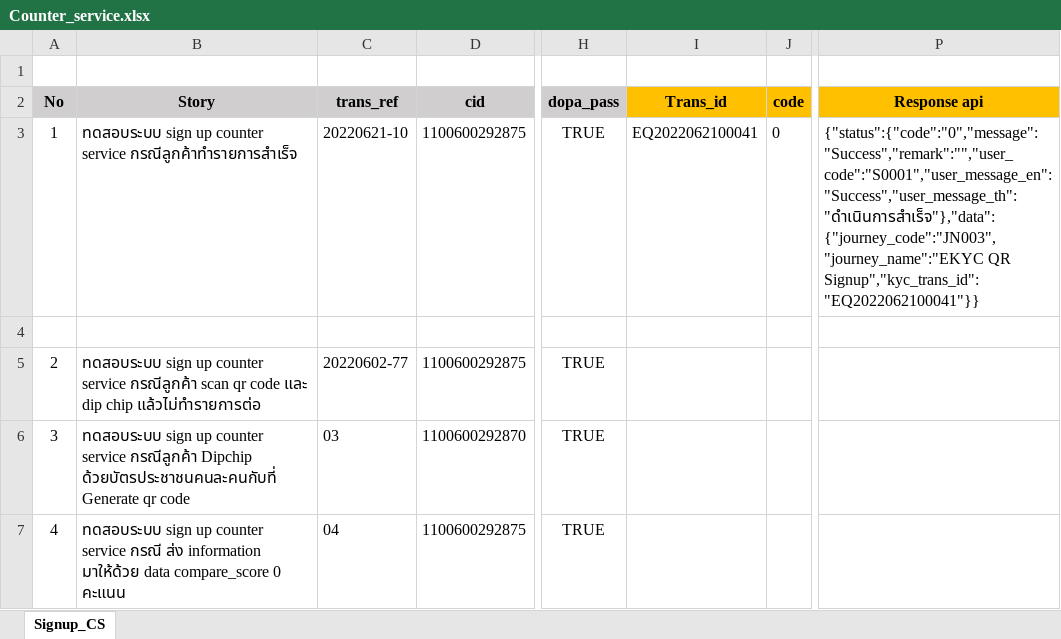
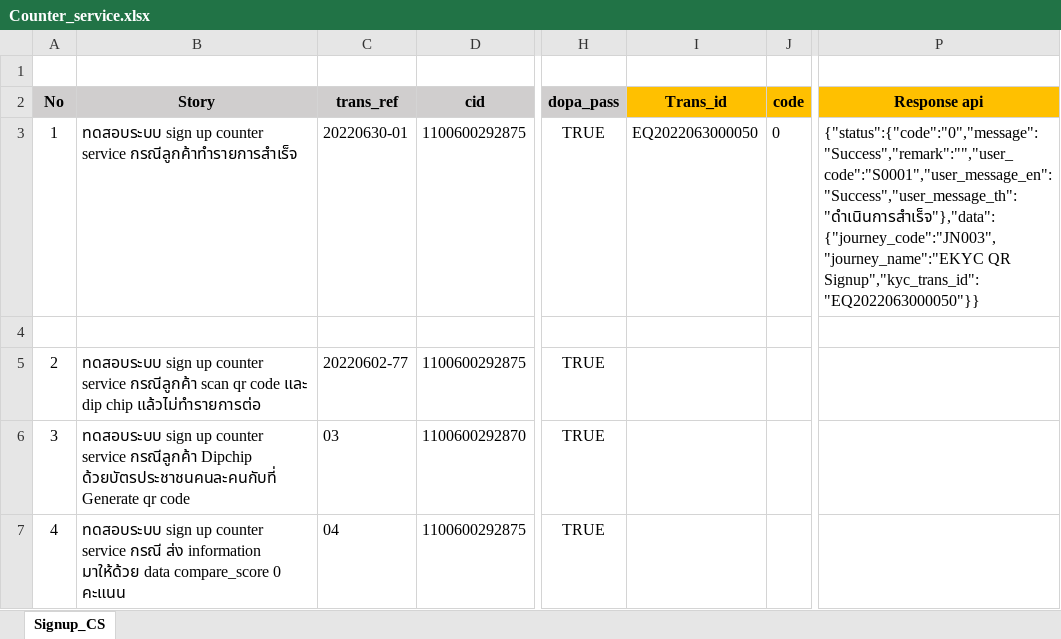
Before and after one commit to Watcp2022/eKYC_nonprod, an Excel workbook: eKYC/api-ekyc/Counter_service.xlsx, sheet Signup_CS, drawn as a sheet; only a part is shown, gaps mark what is left out; values as stored, in another font and other column widths than the file's, no borders; the diff names each change by its address in the sheet, - before the commit and + after, or states it on an @@ line.

```diff
--- a/eKYC/api-ekyc/Counter_service.xlsx (sheet Signup_CS)
+++ b/eKYC/api-ekyc/Counter_service.xlsx (sheet Signup_CS)
-C3 (trans_ref): 20220621-10
+C3 (trans_ref): 20220630-01
-I3 (Trans_id): EQ2022062100041
+I3 (Trans_id): EQ2022063000050
-P3 (Response api): {"status":{"code":"0","message":"Success","remark":"","user_code":"S0001","user_message_en":"Success","user_message_th":"ดำเนินการสำเร็จ"},"data":{"journey_code":"JN003","journey_name":"EKYC QR Signup","kyc_trans_id":"EQ2022062100041"}}
+P3 (Response api): {"status":{"code":"0","message":"Success","remark":"","user_code":"S0001","user_message_en":"Success","user_message_th":"ดำเนินการสำเร็จ"},"data":{"journey_code":"JN003","journey_name":"EKYC QR Signup","kyc_trans_id":"EQ2022063000050"}}
```
Also changed, not shown: 5 other files.
